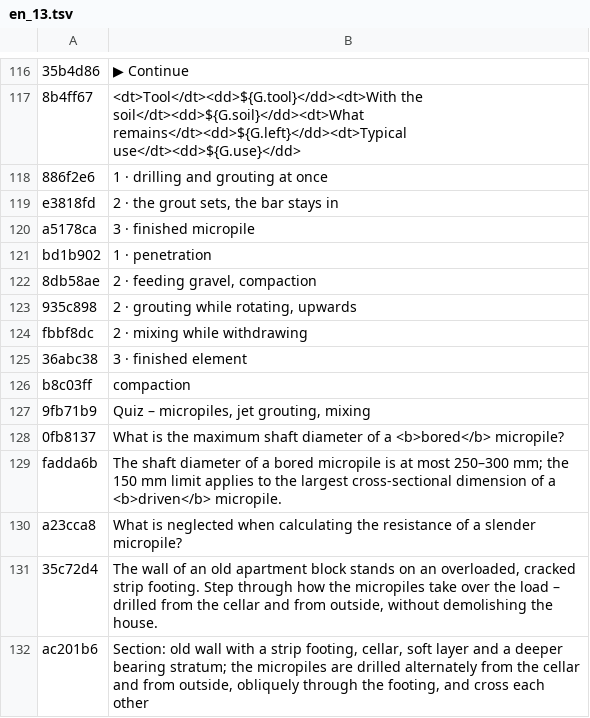
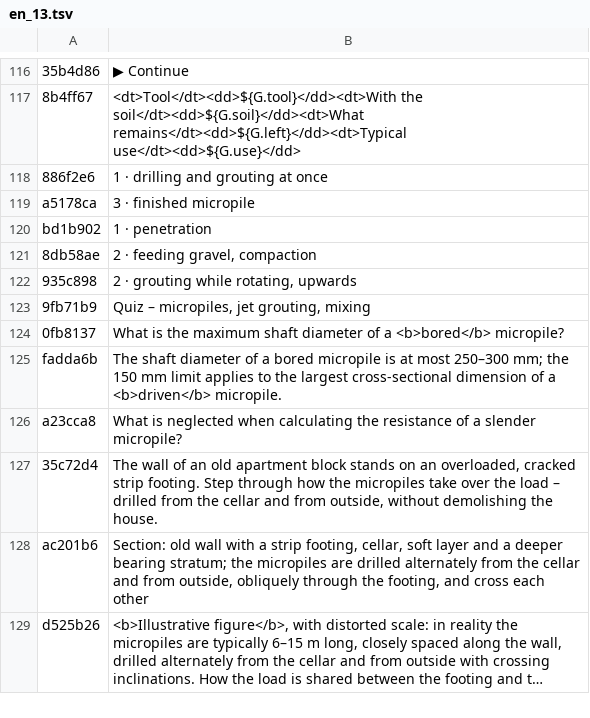
Before and after one commit to MBalika/melyalapozasok, a TSV file: _src/i18n/en_13.tsv, drawn as a sheet; only a part is shown, gaps mark what is left out; the shorter side is filled out with more unchanged rows; long unchanged cells end in …; the diff names each change by its address in the sheet, - before the commit and + after, or states it on an @@ line.

```diff
--- a/_src/i18n/en_13.tsv
+++ b/_src/i18n/en_13.tsv
-row 119: e3818fd | 2 · the grout sets, the bar stays in
-row 124: fbbf8dc | 2 · mixing while withdrawing
-row 125: 36abc38 | 3 · finished element
-row 126: b8c03ff | compaction
```
Also changed, not shown: _src/i18n/en_48_jet.tsv, 4 other files.
